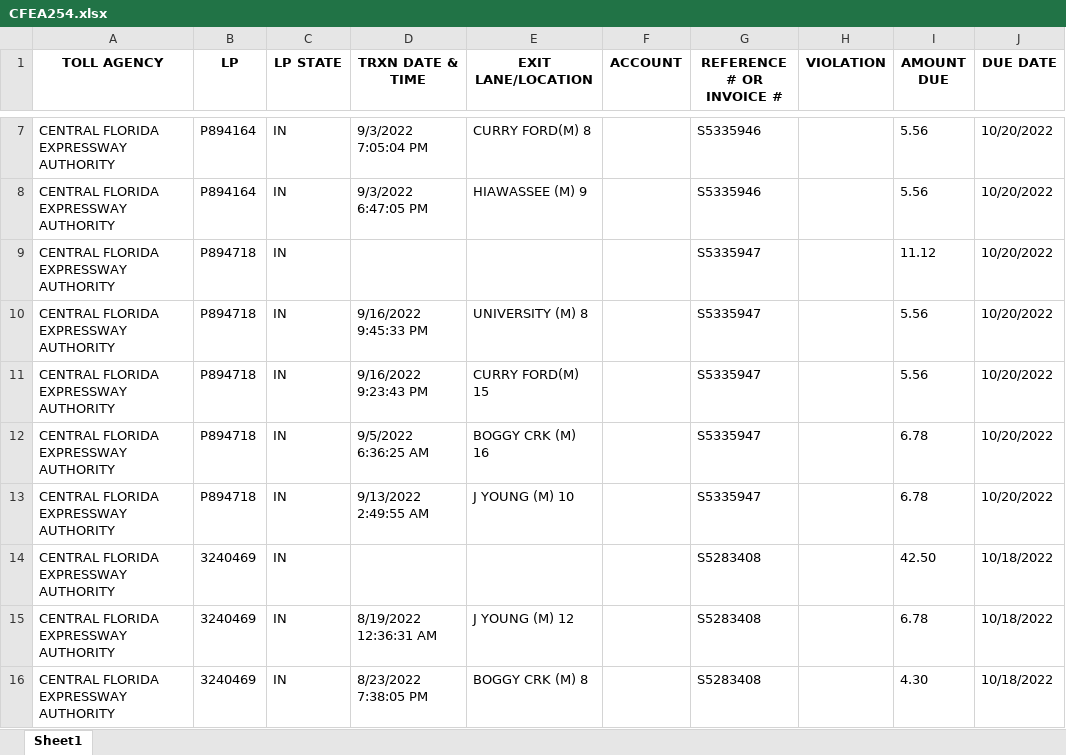
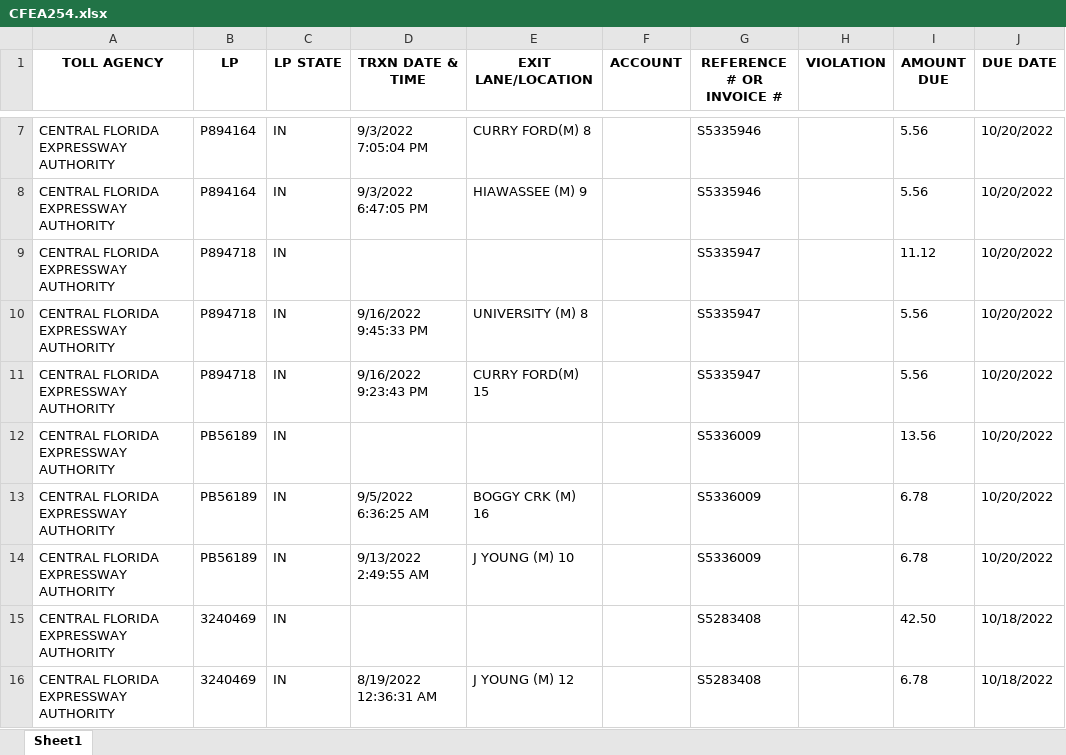
Before and after one commit to Kwendo-K/OCR-BOT-PROJECTS, an Excel workbook: CFEA/CFEA254.xlsx, sheet Sheet1, drawn as a sheet; only a part is shown, gaps mark what is left out; the shorter side is filled out with more unchanged rows; values as stored, in another font and other column widths than the file's, no borders; addresses are those after the commit; the diff names each change by its address in the sheet, - before the commit and + after, or states it on an @@ line.

```diff
--- a/CFEA/CFEA254.xlsx (sheet Sheet1)
+++ b/CFEA/CFEA254.xlsx (sheet Sheet1)
+row 12: CENTRAL FLORIDA EXPRESSWAY AUTHORITY | PB56189 | IN |  |  |  | S5336009 |  | 13.56 | 10/20/2022
-B13:B14 (LP): P894718
+B13:B14 (LP): PB56189
-G13:G14 (REFERENCE # OR INVOICE #): S5335947
+G13:G14 (REFERENCE # OR INVOICE #): S5336009
```
Also changed, not shown: mtaBridgesandTunnels/scan571.xlsx, paybyplate/paybyplate102.xlsx, 34 other files.
